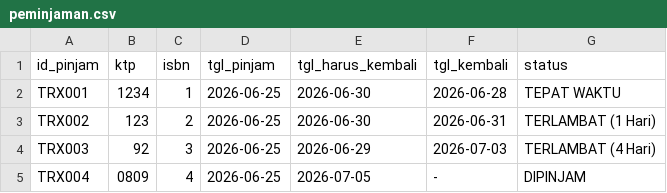
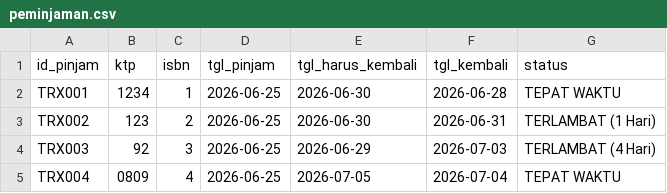
Before and after one commit to helgi901/TUGAS-REFISI, a CSV file: peminjaman.csv, drawn as a sheet.

Commit message:
Update peminjaman.csv

```diff
--- a/peminjaman.csv
+++ b/peminjaman.csv
@@ -4,2 +4,2 @@ TRX002    ,123               ,2           ,2026-06-25  ,2026-06-30        ,2026-
 TRX003    ,92                ,3           ,2026-06-25  ,2026-06-29        ,2026-07-03  ,TERLAMBAT (4 Hari)
-TRX004    ,0809              ,4           ,2026-06-25  ,2026-07-05        ,-           ,DIPINJAM
+TRX004    ,0809              ,4           ,2026-06-25  ,2026-07-05        ,2026-07-04  ,TEPAT WAKTU
```
